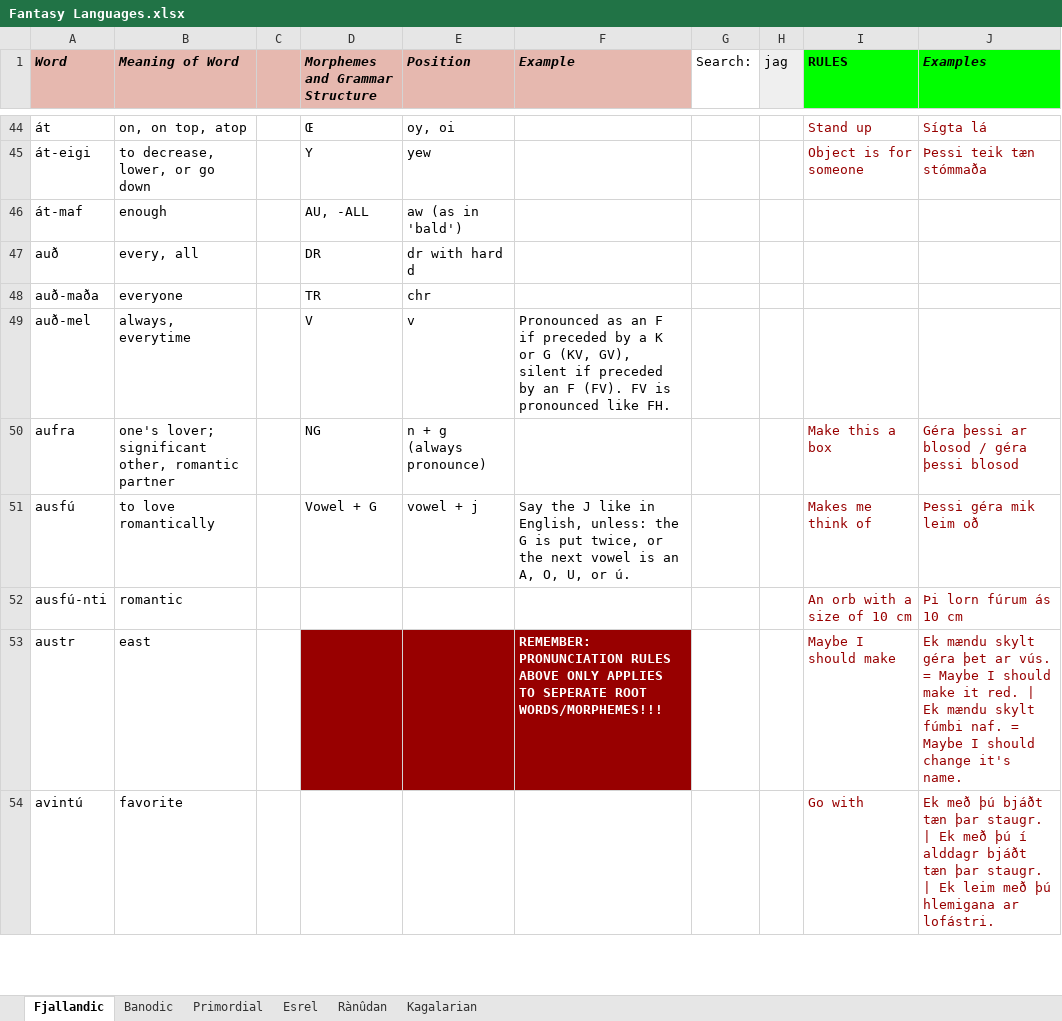
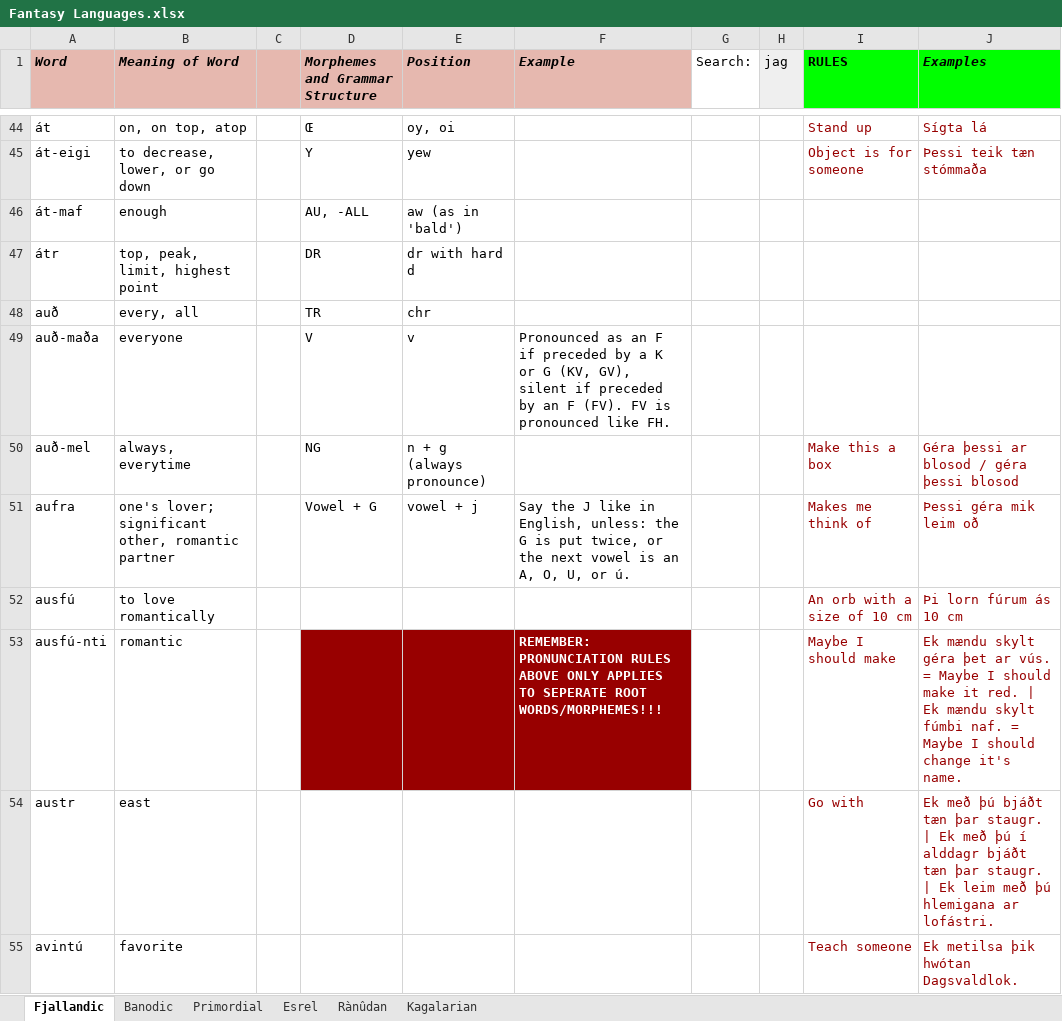
Before and after one commit to Oneo64/Auldworlde, an Excel workbook: Conlangs/Fantasy Languages.xlsx, sheet Fjallandic, drawn as a sheet; only a part is shown, gaps mark what is left out; values as stored, in another font and other column widths than the file's, no borders; charts and pictures not drawn; addresses are those after the commit; the diff covers the shown part only; the diff names each change by its address in the sheet, - before the commit and + after, or states it on an @@ line.

Commit message:
Update Fantasy Languages.xlsx

```diff
--- a/Conlangs/Fantasy Languages.xlsx (sheet Fjallandic)
+++ b/Conlangs/Fantasy Languages.xlsx (sheet Fjallandic)
+row 47: átr | top, peak, limit, highest point |  | DR | dr with hard d
-D48 (Morphemes and Grammar Structure): DR
+D48 (Morphemes and Grammar Structure): TR
-E48 (Position): dr with hard d
+E48 (Position): chr
-D49 (Morphemes and Grammar Structure): TR
+D49 (Morphemes and Grammar Structure): V
-E49 (Position): chr
+E49 (Position): v
-F49 (Example): (empty)
+F49 (Example): Pronounced as an F if preceded by a K or G (KV, GV), silent if preceded by an F (FV). FV is pronounced like FH.
-D50 (Morphemes and Grammar Structure): V
+D50 (Morphemes and Grammar Structure): NG
-E50 (Position): v
+E50 (Position): n + g (always pronounce)
-F50 (Example): Pronounced as an F if preceded by a K or G (KV, GV), silent if preceded by an F (FV). FV is pronounced like FH.
+F50 (Example): (empty)
-I50 (RULES): (empty)
+I50 (RULES): Make this a box
-J50 (Examples): (empty)
+J50 (Examples): Géra þessi ar blosod / géra þessi blosod
-D51 (Morphemes and Grammar Structure): NG
+D51 (Morphemes and Grammar Structure): Vowel + G
-E51 (Position): n + g (always pronounce)
+E51 (Position): vowel + j
-F51 (Example): (empty)
+F51 (Example): Say the J like in English, unless: the G is put twice, or the next vowel is an A, O, U, or ú.
-I51 (RULES): Make this a box
+I51 (RULES): Makes me think of
-J51 (Examples): Géra þessi ar blosod / géra þessi blosod
+J51 (Examples): Þessi géra mik leim oð
-D52 (Morphemes and Grammar Structure): Vowel + G
+D52 (Morphemes and Grammar Structure): (empty)
-E52 (Position): vowel + j
+E52 (Position): (empty)
-F52 (Example): Say the J like in English, unless: the G is put twice, or the next vowel is an A, O, U, or ú.
+F52 (Example): (empty)
-I52 (RULES): Makes me think of
+I52 (RULES): An orb with a size of 10 cm
-J52 (Examples): Þessi géra mik leim oð
+J52 (Examples): Þi lorn fúrum ás 10 cm
-D53:F53 fill: none
+D53:F53 fill: #980000
-F53 (Example): (empty)
+F53 (Example): REMEMBER: PRONUNCIATION RULES ABOVE ONLY APPLIES TO SEPERATE ROOT WORDS/MORPHEMES!!!
-I53 (RULES): An orb with a size of 10 cm
+I53 (RULES): Maybe I should make
-J53 (Examples): Þi lorn fúrum ás 10 cm
+J53 (Examples): Ek mændu skylt géra þet ar vús. = Maybe I should make it red. | Ek mændu skylt fúmbi naf. = Maybe I should change it's name.
-D54:F54 fill: #980000
+D54:F54 fill: none
-F54 (Example): REMEMBER: PRONUNCIATION RULES ABOVE ONLY APPLIES TO SEPERATE ROOT WORDS/MORPHEMES!!!
+F54 (Example): (empty)
-I54 (RULES): Maybe I should make
+I54 (RULES): Go with
-J54 (Examples): Ek mændu skylt géra þet ar vús. = Maybe I should make it red. | Ek mændu skylt fúmbi naf. = Maybe I should change it's name.
+J54 (Examples): Ek með þú bjáðt tæn þar staugr. | Ek með þú í alddagr bjáðt tæn þar staugr. | Ek leim með þú hlemigana ar lofástri.
-I55 (RULES): Go with
+I55 (RULES): Teach someone
-J55 (Examples): Ek með þú bjáðt tæn þar staugr. | Ek með þú í alddagr bjáðt tæn þar staugr. | Ek leim með þú hlemigana ar lofástri.
+J55 (Examples): Ek metilsa þik hwótan Dagsvaldlok.
```
Also changed, not shown: 17 added rows, 12 removed rows, 89 edited cells and cell formats elsewhere in this sheet.
